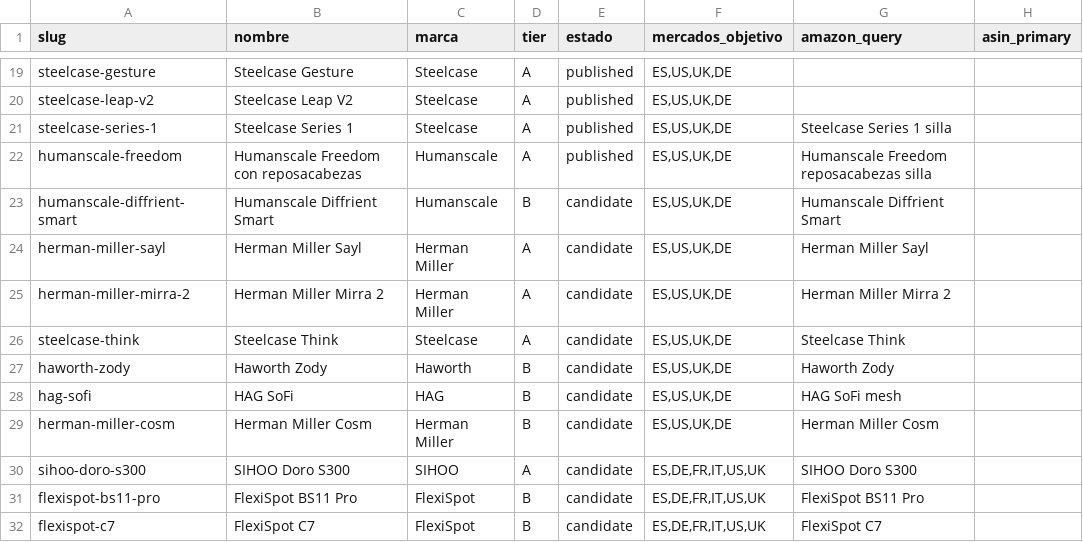
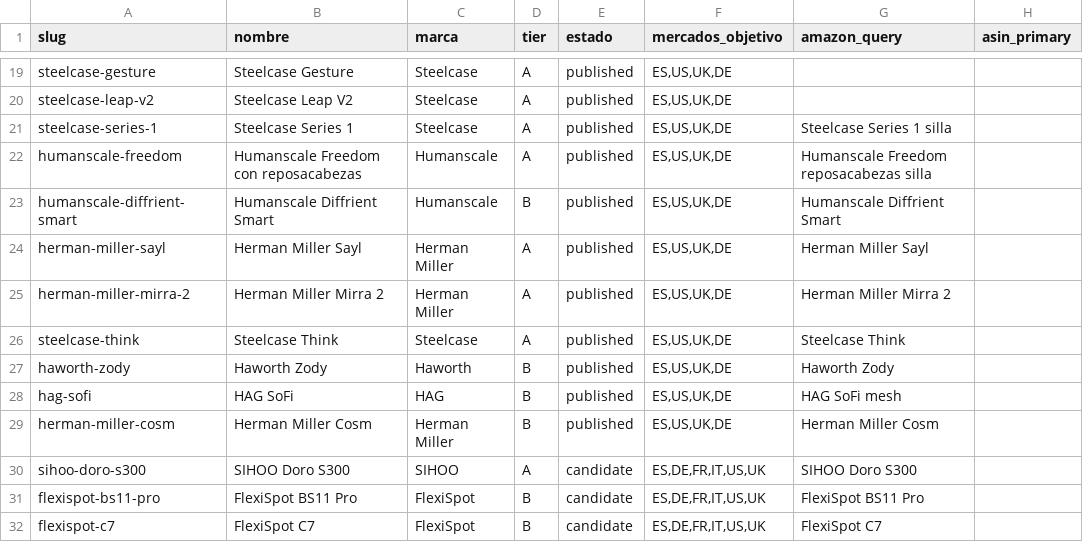
Before and after one commit to Darumo92/tuespaciodetrabajo, a CSV file: docs/research/sillas/backlog-sillas.csv, drawn as a sheet; only a part is shown, gaps mark what is left out; the diff names each change by its address in the sheet, - before the commit and + after, or states it on an @@ line.

```diff
--- a/docs/research/sillas/backlog-sillas.csv
+++ b/docs/research/sillas/backlog-sillas.csv
-E23:E29 (estado): candidate
+E23:E29 (estado): published
```
Also changed, not shown: 16 other files.
